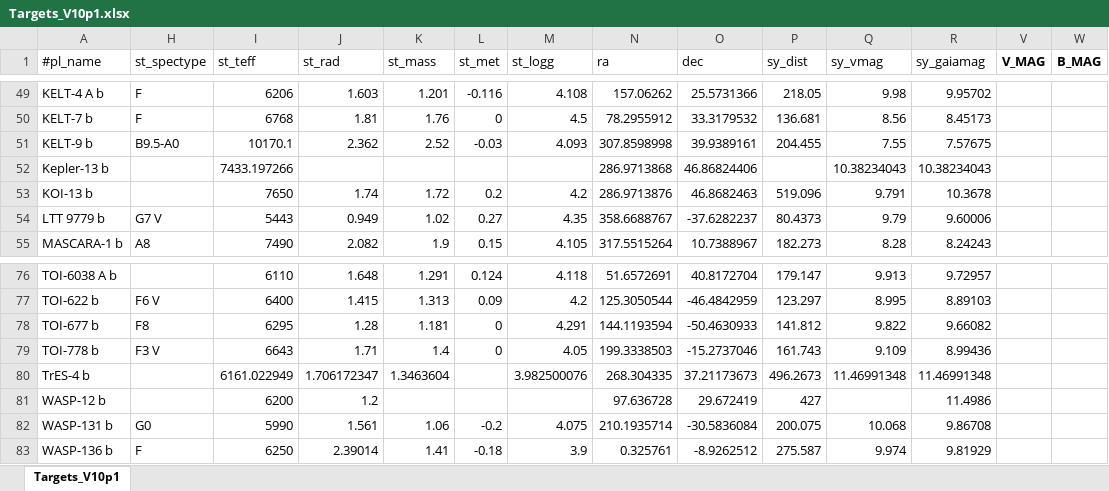
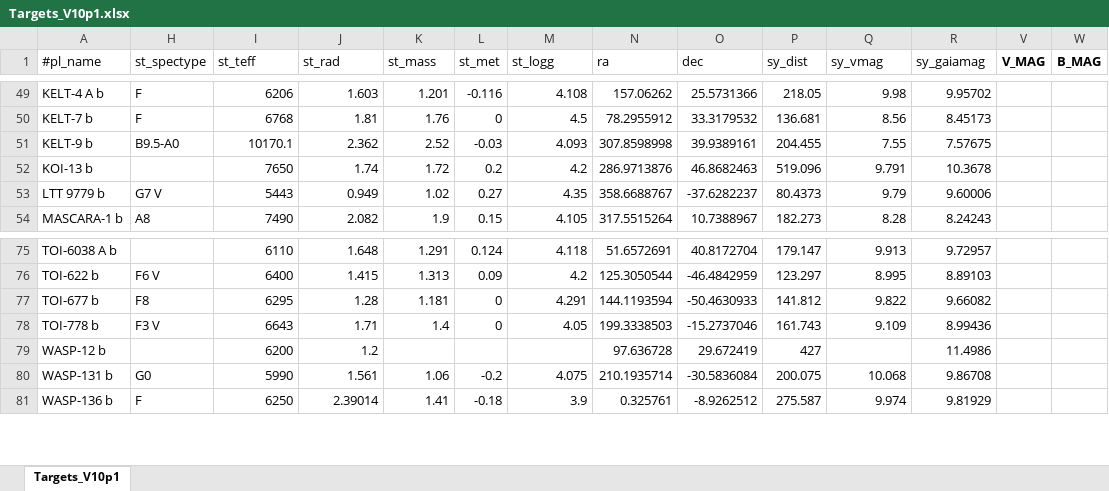
Before and after one commit to atanzer84-sys/Cadence-simulator, an Excel workbook: input/Targets_V10p1.xlsx, sheet Targets_V10p1, drawn as a sheet; only a part is shown, gaps mark what is left out; values as stored, in another font and other column widths than the file's, no borders; rows hold the shown columns only; the diff names each change by its address in the sheet, - before the commit and + after, or states it on an @@ line.

```diff
--- a/input/Targets_V10p1.xlsx (sheet Targets_V10p1)
+++ b/input/Targets_V10p1.xlsx (sheet Targets_V10p1)
-row 52: Kepler-13 b |  | 7433.197266 |  |  |  |  | 286.9713868 | 46.86824406 |  | 10.38234043 | 10.38234043
-row 80: TrES-4 b |  | 6161.022949 | 1.706172347 | 1.3463604 |  | 3.982500076 | 268.304335 | 37.21173673 | 496.2673 | 11.46991348 | 11.46991348
```
Also changed, not shown: 4 other files.
